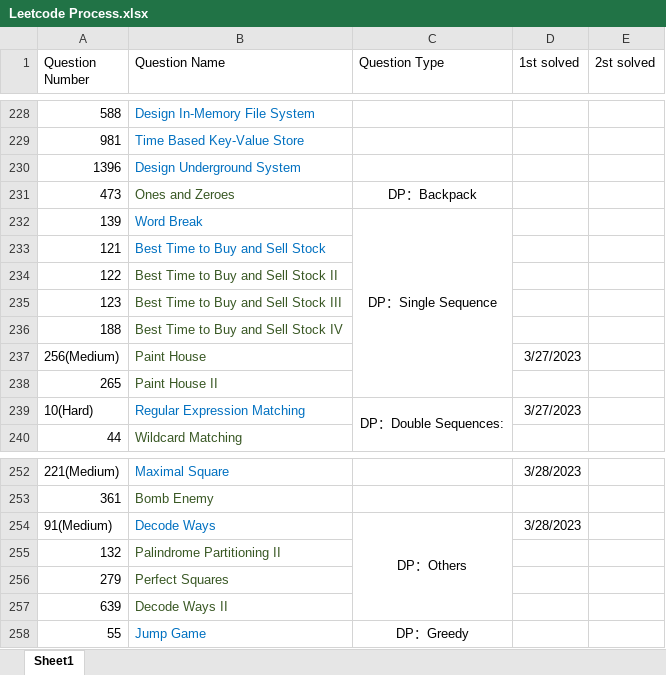
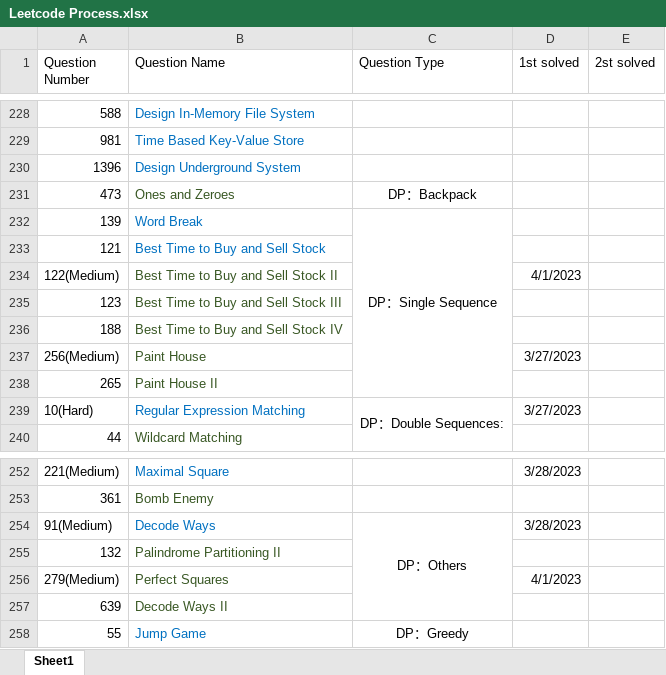
Before and after one commit to calebhuangsea/Leetcode, an Excel workbook: Leetcode Process.xlsx, sheet Sheet1, drawn as a sheet; only a part is shown, gaps mark what is left out; values as stored, in another font and other column widths than the file's, no borders; removed rows and columns are numbered as before the commit, all else as after; the diff names each change by its address in the sheet, - before the commit and + after, or states it on an @@ line.

```diff
--- a/Leetcode Process.xlsx (sheet Sheet1)
+++ b/Leetcode Process.xlsx (sheet Sheet1)
-row 234: 122 | Best Time to Buy and Sell Stock II
+row 234: 122(Medium) | Best Time to Buy and Sell Stock II |  | 4/1/2023
-row 256: 279 | Perfect Squares
+row 256: 279(Medium) | Perfect Squares |  | 4/1/2023
```
Also changed, not shown: 3 other files.
